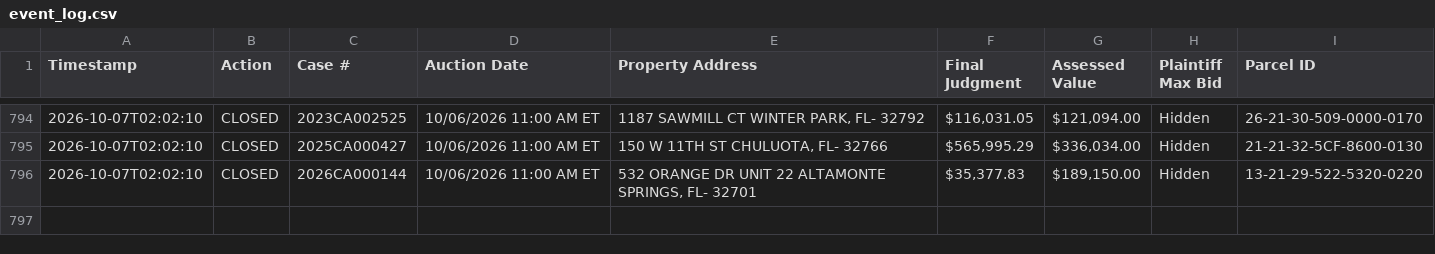
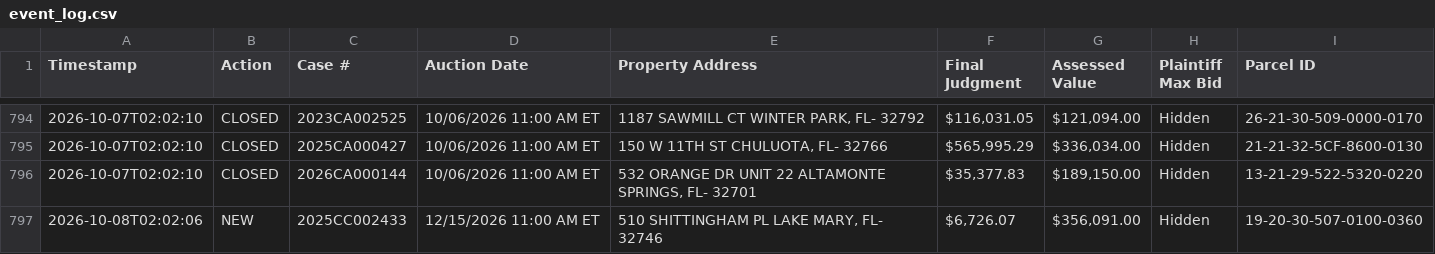
Before and after one commit to figlesias7/realforeclose-seminole, a CSV file: data/event_log.csv, drawn as a sheet; only a part is shown, gaps mark what is left out.

```diff
--- a/data/event_log.csv
+++ b/data/event_log.csv
@@ -796 +796,2 @@ Timestamp,Action,Case #,Auction Date,Property Address,Final Judgment,Assessed Va
 2026-10-07T02:02:10,CLOSED,2026CA000144,10/06/2026 11:00 AM ET,"532 ORANGE DR UNIT 22 ALTAMONTE SPRINGS, FL- 32701","$35,377.83","$189,150.00",Hidden,13-21-29-522-5320-0220
+2026-10-08T02:02:06,NEW,2025CC002433,12/15/2026 11:00 AM ET,"510 SHITTINGHAM PL LAKE MARY, FL- 32746","$6,726.07","$356,091.00",Hidden,19-20-30-507-0100-0360
```
Also changed, not shown: data/active_foreclosures.csv, data/all_seen.csv, 3 other files.
